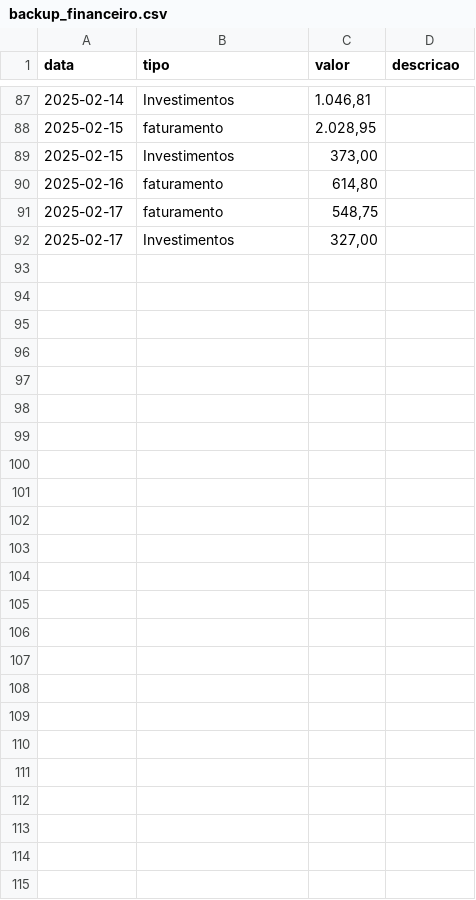
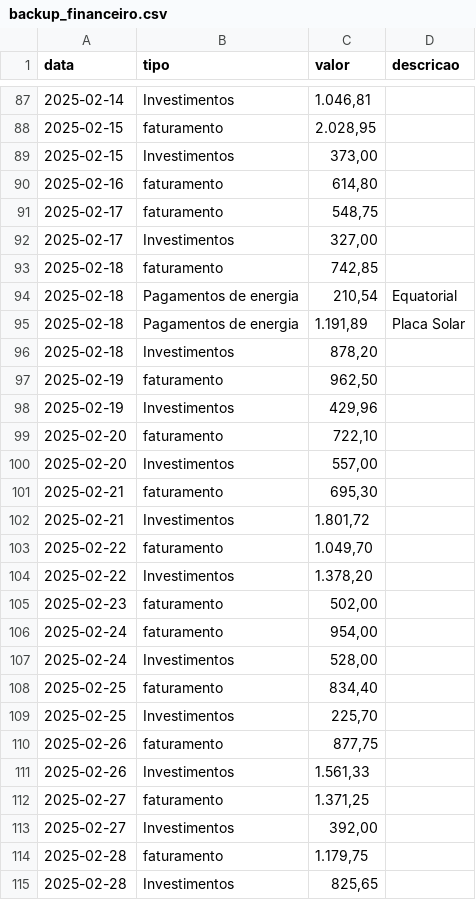
Before and after one commit to MauricioCruzdosSantos/MMControleFinaceiro, a CSV file: backup_financeiro.csv, drawn as a sheet; only a part is shown, gaps mark what is left out.

Commit message:
📦 Atualização automática do CSV via frontend

```diff
--- a/backup_financeiro.csv
+++ b/backup_financeiro.csv
@@ -92 +92,24 @@ data,tipo,valor,descricao
 2025-02-17,Investimentos,"327,00",
+2025-02-18,faturamento,"742,85",
+2025-02-18,Pagamentos de energia,"210,54",Equatorial
+2025-02-18,Pagamentos de energia,"1.191,89",Placa Solar
+2025-02-18,Investimentos,"878,20",
+2025-02-19,faturamento,"962,50",
+2025-02-19,Investimentos,"429,96",
+2025-02-20,faturamento,"722,10",
+2025-02-20,Investimentos,"557,00",
+2025-02-21,faturamento,"695,30",
+2025-02-21,Investimentos,"1.801,72",
+2025-02-22,faturamento,"1.049,70",
+2025-02-22,Investimentos,"1.378,20",
+2025-02-23,faturamento,"502,00",
+2025-02-24,faturamento,"954,00",
+2025-02-24,Investimentos,"528,00",
+2025-02-25,faturamento,"834,40",
+2025-02-25,Investimentos,"225,70",
+2025-02-26,faturamento,"877,75",
+2025-02-26,Investimentos,"1.561,33",
+2025-02-27,faturamento,"1.371,25",
+2025-02-27,Investimentos,"392,00",
+2025-02-28,faturamento,"1.179,75",
+2025-02-28,Investimentos,"825,65",
```
